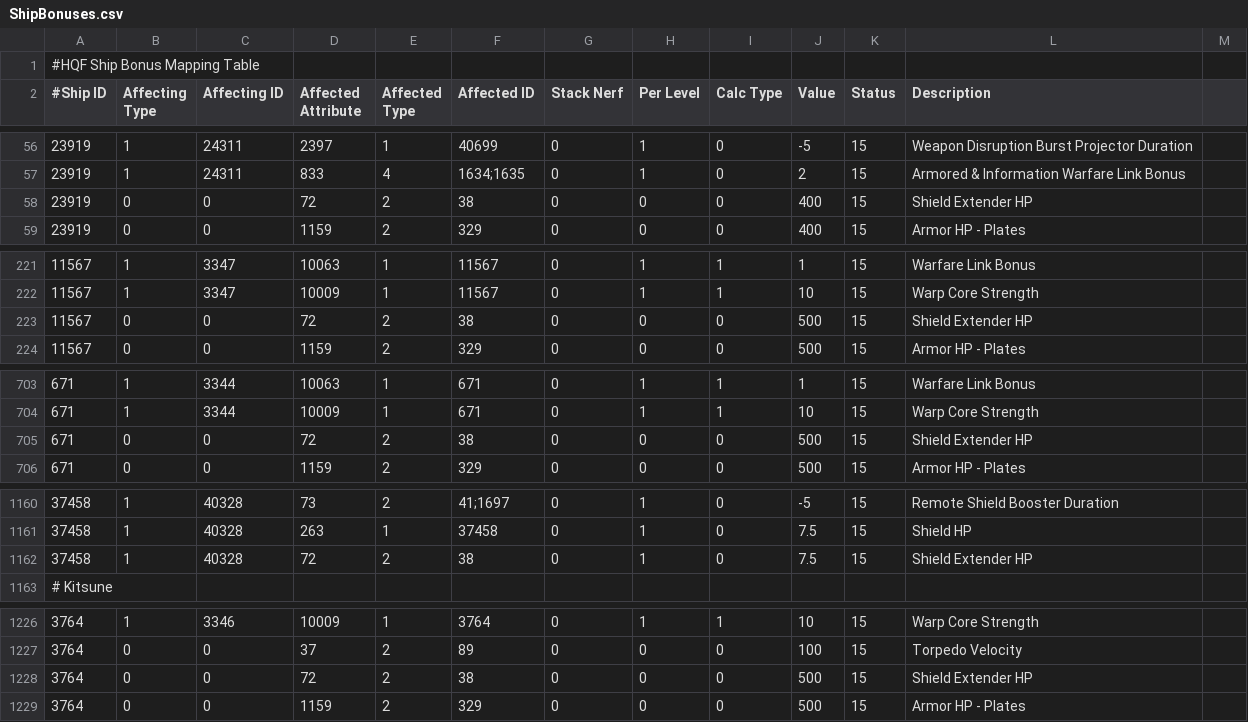
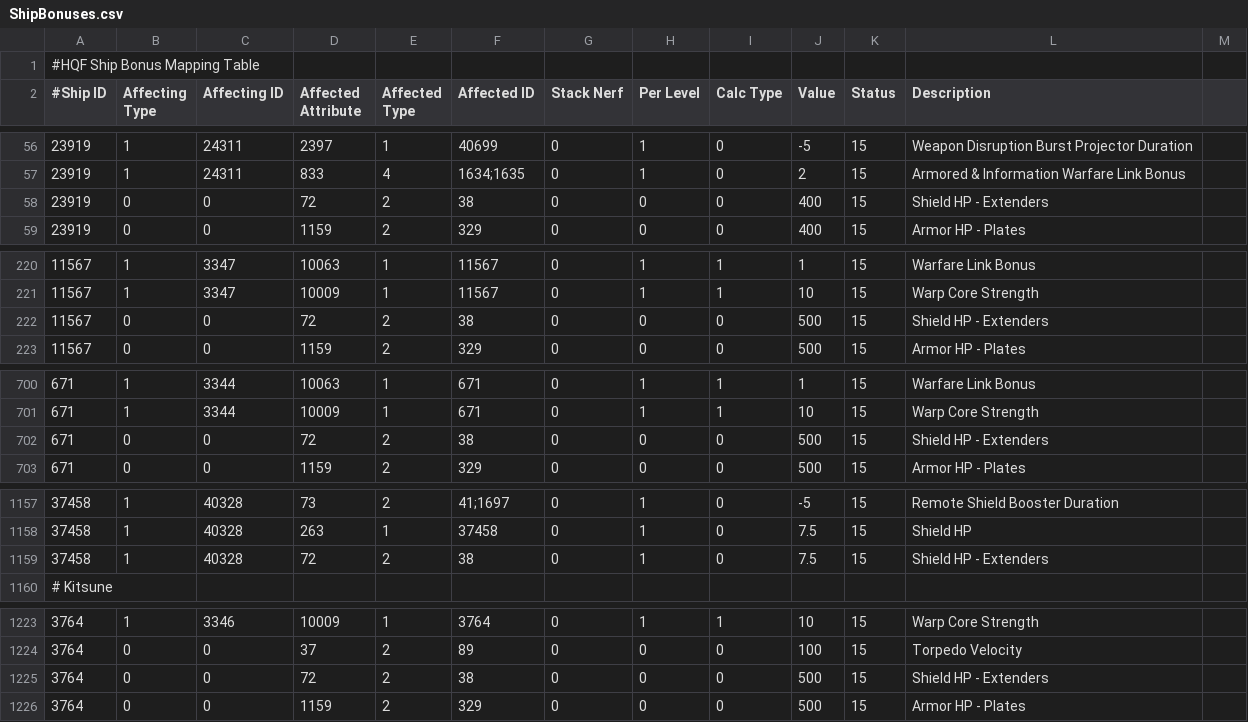
Before and after one commit to wyrlwind/EveHQ, a CSV file: EveHQ.HQF/Resources/ShipBonuses.csv, drawn as a sheet; only a part is shown, gaps mark what is left out; the diff covers the shown part only.

Commit message:
Shield extenders and armor plate wrong bonuses Plates & extenders label

```diff
--- a/EveHQ.HQF/Resources/ShipBonuses.csv
+++ b/EveHQ.HQF/Resources/ShipBonuses.csv
@@ -57,3 +57,3 @@
 23919,1,24311,833,4,1634;1635,0,1,0,2,15,Armored & Information Warfare Link Bonus
-23919,0,0,72,2,38,0,0,0,400,15,Shield Extender HP
+23919,0,0,72,2,38,0,0,0,400,15,Shield HP - Extenders
 23919,0,0,1159,2,329,0,0,0,400,15,Armor HP - Plates
@@ -222,3 +221,3 @@
 11567,1,3347,10009,1,11567,0,1,1,10,15,Warp Core Strength
-11567,0,0,72,2,38,0,0,0,500,15,Shield Extender HP
+11567,0,0,72,2,38,0,0,0,500,15,Shield HP - Extenders
 11567,0,0,1159,2,329,0,0,0,500,15,Armor HP - Plates
@@ -704,3 +701,3 @@
 671,1,3344,10009,1,671,0,1,1,10,15,Warp Core Strength
-671,0,0,72,2,38,0,0,0,500,15,Shield Extender HP
+671,0,0,72,2,38,0,0,0,500,15,Shield HP - Extenders
 671,0,0,1159,2,329,0,0,0,500,15,Armor HP - Plates
@@ -1161,3 +1158,3 @@
 37458,1,40328,263,1,37458,0,1,0,7.5,15,Shield HP
-37458,1,40328,72,2,38,0,1,0,7.5,15,Shield Extender HP
+37458,1,40328,72,2,38,0,1,0,7.5,15,Shield HP - Extenders
 # Kitsune,,,,,,,,,,,
@@ -1227,3 +1224,3 @@
 3764,0,0,37,2,89,0,0,0,100,15,Torpedo Velocity
-3764,0,0,72,2,38,0,0,0,500,15,Shield Extender HP
+3764,0,0,72,2,38,0,0,0,500,15,Shield HP - Extenders
 3764,0,0,1159,2,329,0,0,0,500,15,Armor HP - Plates
```
Also changed, not shown: 5 removed rows and 2 edited cells elsewhere in this file.
